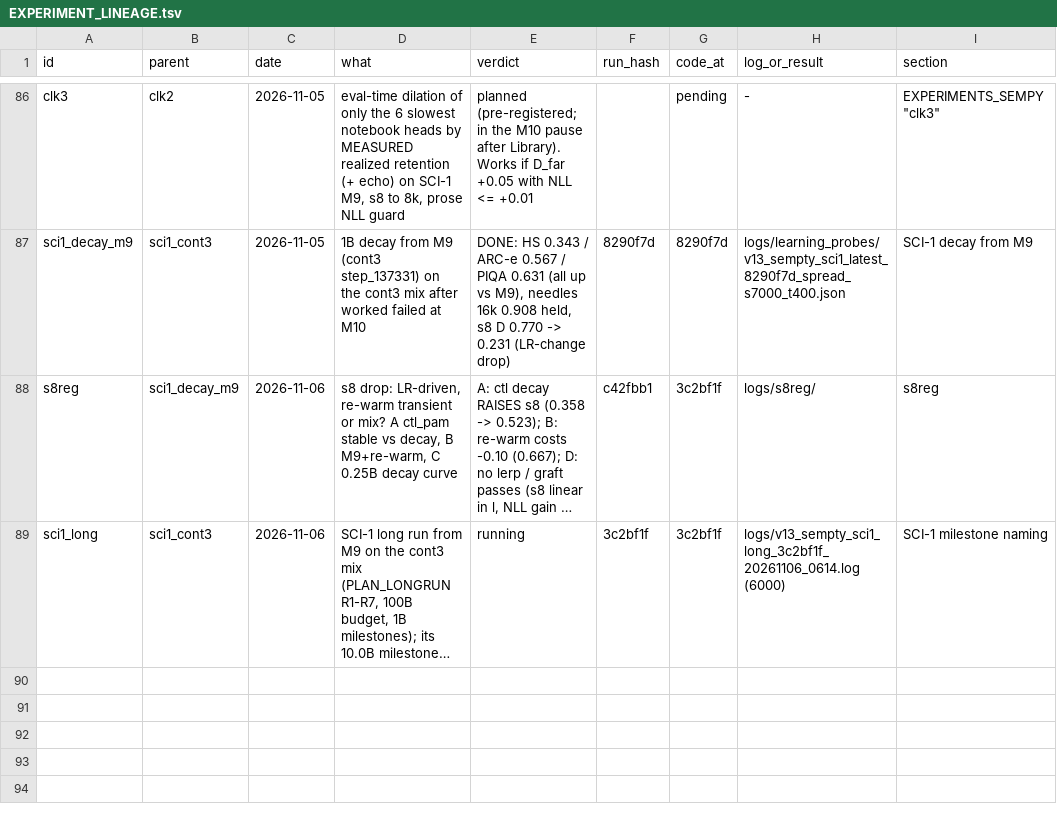
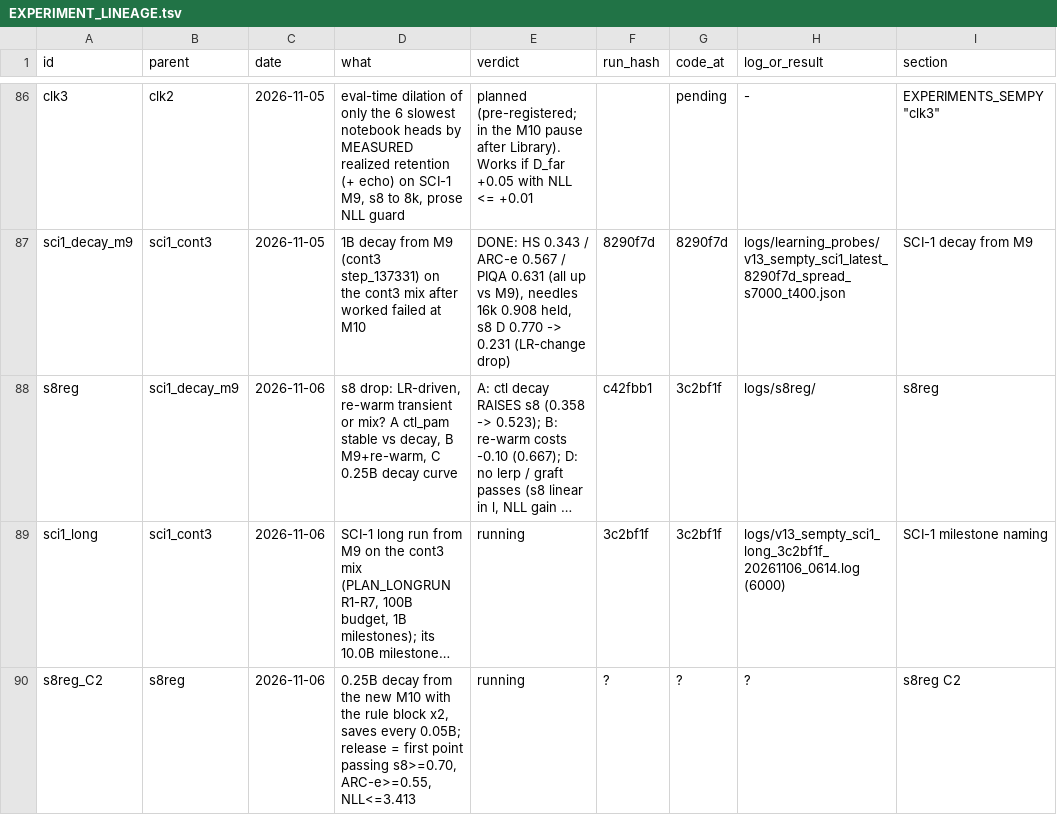
Before and after one commit to gowrav-vishwakarma/qllm2, a TSV file: v13_sempty/EXPERIMENT_LINEAGE.tsv, drawn as a sheet; only a part is shown, gaps mark what is left out; long unchanged cells end in …; the diff names each change by its address in the sheet, - before the commit and + after, or states it on an @@ line.

Commit message:
s8reg C2 pre-registered + launchers: 0.25B decay from the new M10 with the rule block x2, saves every 763 steps (sci1_decay_from KEEP_EVERY_D / KEEP_LAST_D overridable, default unchanged); orchestrator pauses/resumes the long run at M10. bash -n checked

```diff
--- a/v13_sempty/EXPERIMENT_LINEAGE.tsv
+++ b/v13_sempty/EXPERIMENT_LINEAGE.tsv
+row 90: s8reg_C2 | s8reg | 2026-11-06 | 0.25B decay from the new M10 with the rule block x2, saves every 0.05B; release = first point passing s8>=0.70, ARC-e>=0.55, NLL<=3.413 | running | ? | ? | ? | s8reg C2
```
Also changed, not shown: 5 other files.
